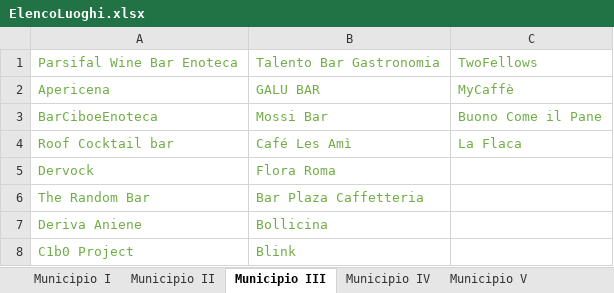
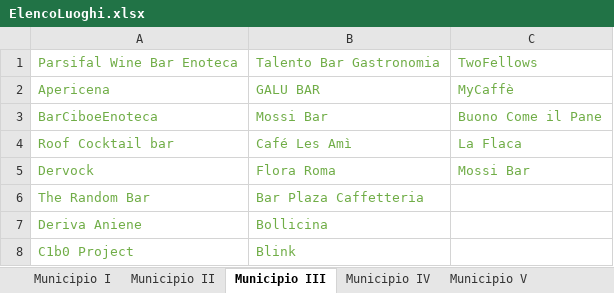
Before and after one commit to lauraaconcari/ProgettoLTW, an Excel workbook: ElencoLuoghi.xlsx, sheet Municipio III, drawn as a sheet; only a part is shown; values as stored, in another font and other column widths than the file's, no borders; the diff names each change by its address in the sheet, - before the commit and + after, or states it on an @@ line.

Commit message:
municipio 4!!!!

```diff
--- a/ElencoLuoghi.xlsx (sheet Municipio III)
+++ b/ElencoLuoghi.xlsx (sheet Municipio III)
-C5: (empty)
+C5: Mossi Bar
```
Also changed, not shown: sheet Municipio IV, 2 other files.
